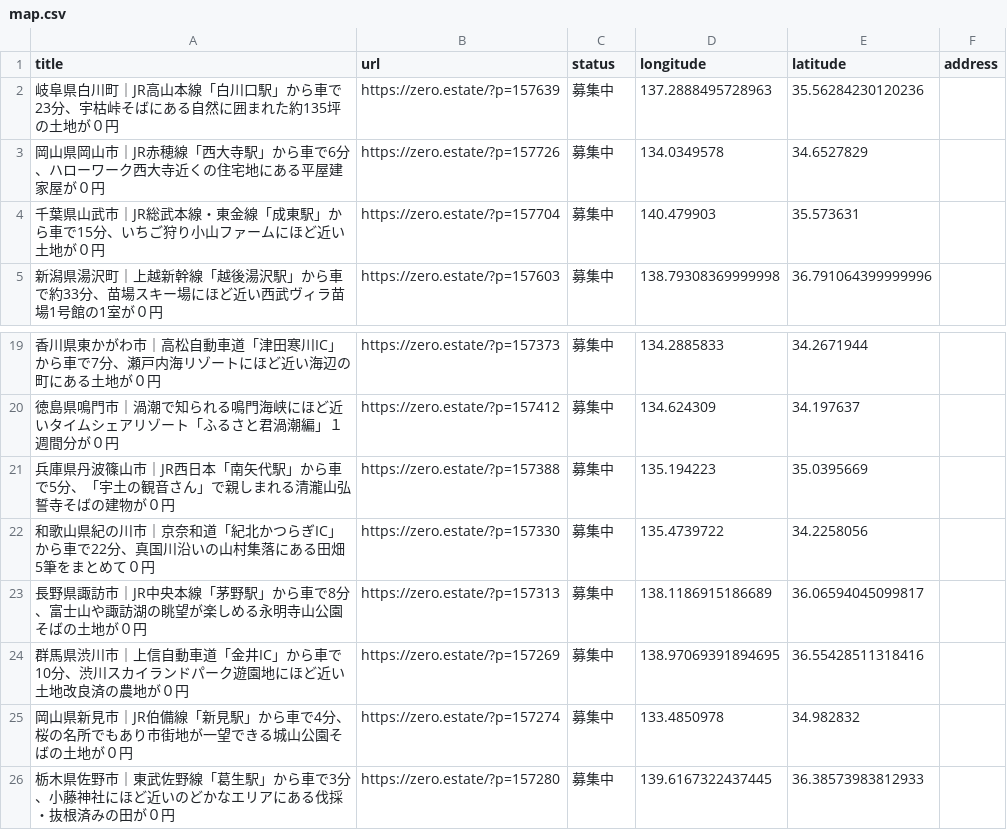
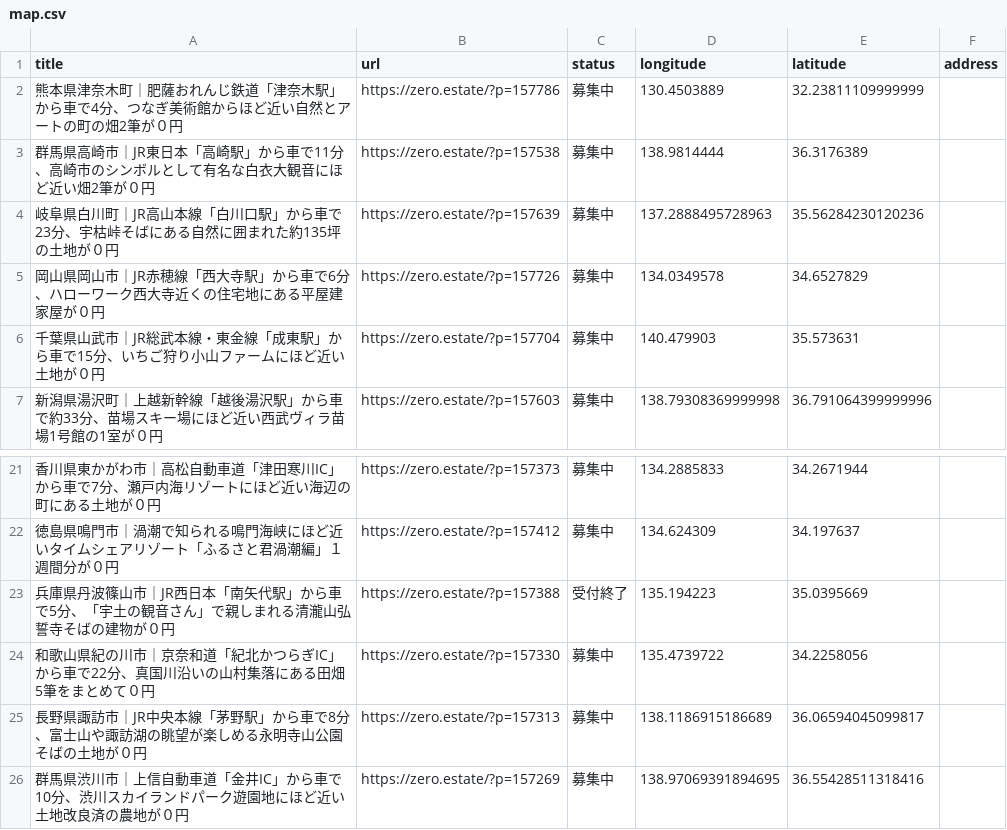
Before and after one commit to 5ym/zero-owner, a CSV file: map.csv, drawn as a sheet; only a part is shown, gaps mark what is left out; the shorter side is filled out with more unchanged rows.

```diff
--- a/map.csv
+++ b/map.csv
@@ -1,2 +1,4 @@
 title,url,status,longitude,latitude,address
+"熊本県津奈木町｜肥薩おれんじ鉄道「津奈木駅」から車で4分、つなぎ美術館からほど近い自然とアートの町の畑2筆が０円",https://zero.estate/?p=157786,募集中,130.4503889,32.23811109999999,
+"群馬県高崎市｜JR東日本「高崎駅」から車で11分、高崎市のシンボルとして有名な白衣大観音にほど近い畑2筆が０円",https://zero.estate/?p=157538,募集中,138.9814444,36.3176389,
 "岐阜県白川町｜JR高山本線「白川口駅」から車で23分、宇枯峠そばにある自然に囲まれた約135坪の土地が０円",https://zero.estate/?p=157639,募集中,137.2888495728963,35.56284230120236,
@@ -20,3 +22,3 @@ title,url,status,longitude,latitude,address
 "徳島県鳴門市｜渦潮で知られる鳴門海峡にほど近いタイムシェアリゾート「ふるさと君渦潮編」１週間分が０円",https://zero.estate/?p=157412,募集中,134.624309,34.197637,
-"兵庫県丹波篠山市｜JR西日本「南矢代駅」から車で5分、「宇土の観音さん」で親しまれる清瀧山弘誓寺そばの建物が０円",https://zero.estate/?p=157388,募集中,135.194223,35.0395669,
+"兵庫県丹波篠山市｜JR西日本「南矢代駅」から車で5分、「宇土の観音さん」で親しまれる清瀧山弘誓寺そばの建物が０円",https://zero.estate/?p=157388,受付終了,135.194223,35.0395669,
 "和歌山県紀の川市｜京奈和道「紀北かつらぎIC」から車で22分、真国川沿いの山村集落にある田畑5筆をまとめて０円",https://zero.estate/?p=157330,募集中,135.4739722,34.2258056,
```
